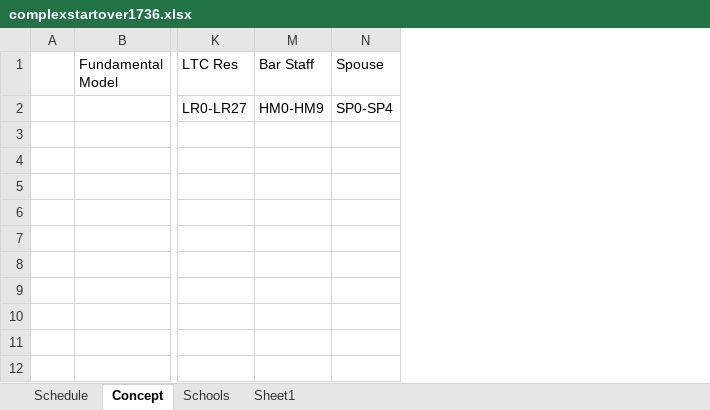
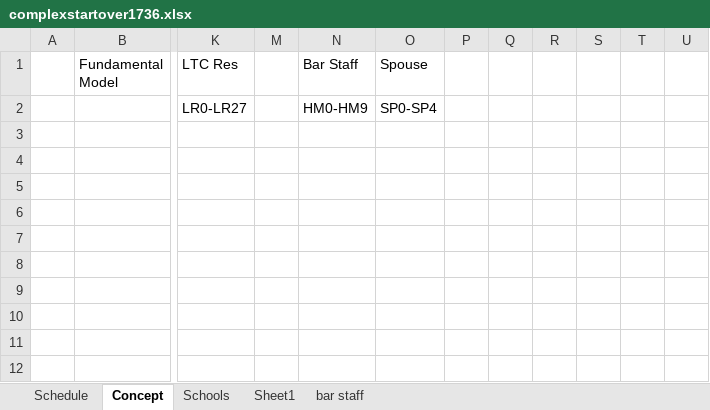
Before and after one commit to ecsendmail/MultiverseContagion, an Excel workbook: CovidSIMVL/PROJECTS/2020.08 CovidSIMVL School+LTC+bar for TR006/Supporting/Family Key/2020.09.04 TSchoolLTCbar/complexstartover1736.xlsx, sheet Concept, drawn as a sheet; only a part is shown, gaps mark what is left out; values as stored, in another font and other column widths than the file's, no borders; the diff names each change by its address in the sheet, - before the commit and + after, or states it on an @@ line.

```diff
--- a/CovidSIMVL/PROJECTS/2020.08 CovidSIMVL School+LTC+bar for TR006/Supporting/Family Key/2020.09.04 TSchoolLTCbar/complexstartover1736.xlsx (sheet Concept)
+++ b/CovidSIMVL/PROJECTS/2020.08 CovidSIMVL School+LTC+bar for TR006/Supporting/Family Key/2020.09.04 TSchoolLTCbar/complexstartover1736.xlsx (sheet Concept)
+sheet tab: bar staff
+column M, empty
+column P, empty
+column Q, empty
+column R, empty
+column S, empty
+column T, empty
+column U, empty
```
Also changed, not shown: 8 other files.
